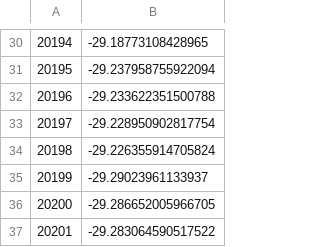
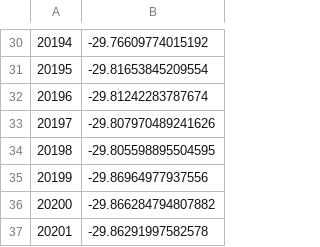
Before and after one commit to AYUSHSURYAVANSHI/Moisture-Prediction-project, a CSV file: pred.csv, drawn as a sheet; only a part is shown, gaps mark what is left out; the diff covers the shown part only.

```diff
--- a/pred.csv
+++ b/pred.csv
@@ -30,8 +30,8 @@
-20194,-29.18773108428965
-20195,-29.237958755922094
-20196,-29.233622351500788
-20197,-29.228950902817754
-20198,-29.226355914705824
-20199,-29.29023961133937
-20200,-29.286652005966705
-20201,-29.283064590517522
+20194,-29.76609774015192
+20195,-29.81653845209554
+20196,-29.81242283787674
+20197,-29.807970489241626
+20198,-29.805598895504595
+20199,-29.86964977937556
+20200,-29.866284794807882
+20201,-29.86291997582578
```
Also changed, not shown: 28 edited cells elsewhere in this file, 9 other files.
